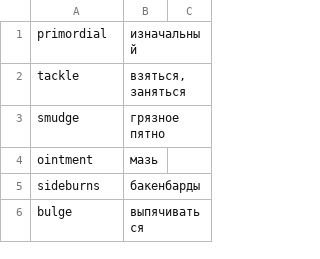
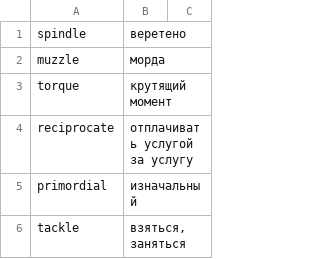
Before and after one commit to koryuun/svelte-vords, a CSV file: public/decks/words/deck.csv, drawn as a sheet; only a part is shown; the shorter side is filled out with more unchanged rows.

```diff
--- a/public/decks/words/deck.csv
+++ b/public/decks/words/deck.csv
@@ -1 +1,5 @@
+spindle ; веретено
+muzzle ; морда
+torque ; крутящий момент
+reciprocate ; отплачивать услугой за услугу
 primordial ; изначальный
```
Also changed, not shown: public/decks/sanat/deck.csv, public/decks/verbit/deck.csv, 18 other files.
